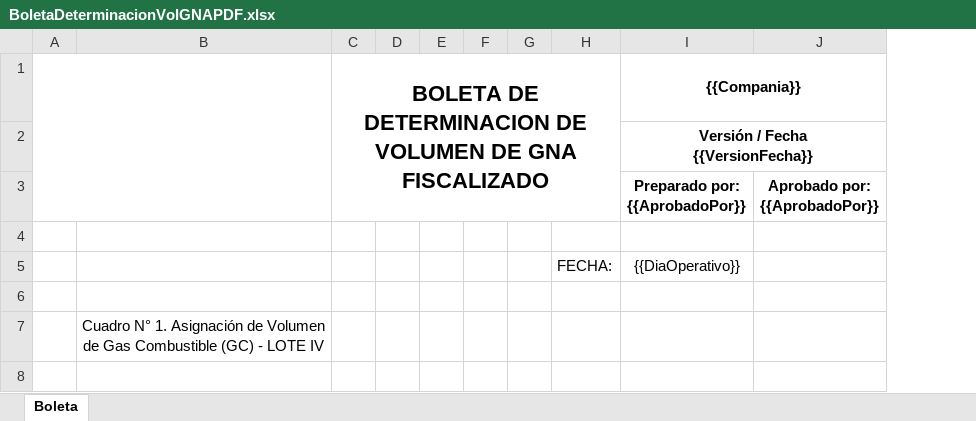
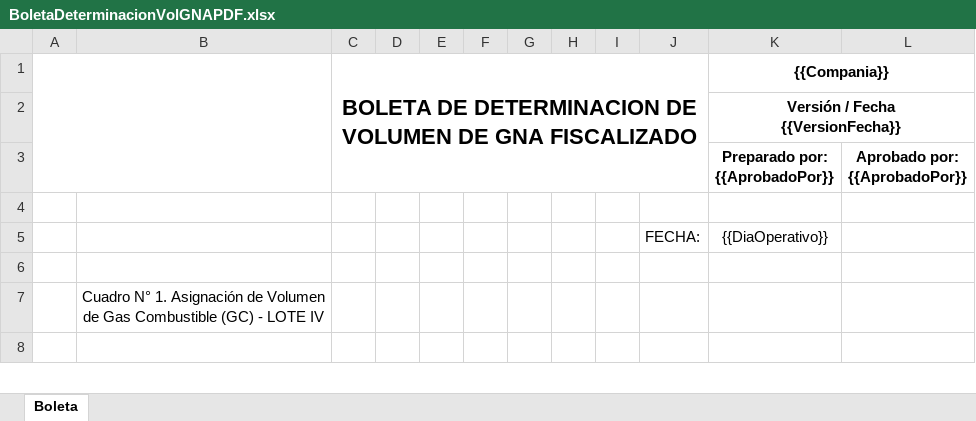
Before and after one commit to extspperu/UnnaReportesOperativos, an Excel workbook: Unna.OperationalReport.WebSite/wwwroot/plantillas/reporte/diario/BoletaDeterminacionVolGNAPDF.xlsx, sheet Boleta, drawn as a sheet; only a part is shown; values as stored, in another font and other column widths than the file's, no borders; charts and pictures not drawn; the diff covers the shown part only; the diff names each change by its address in the sheet, - before the commit and + after, or states it on an @@ line.

Commit message:
correciones de reportes diarios

```diff
--- a/Unna.OperationalReport.WebSite/wwwroot/plantillas/reporte/diario/BoletaDeterminacionVolGNAPDF.xlsx (sheet Boleta)
+++ b/Unna.OperationalReport.WebSite/wwwroot/plantillas/reporte/diario/BoletaDeterminacionVolGNAPDF.xlsx (sheet Boleta)
+column D, empty
+column E, empty
```
Also changed, not shown: 1 added row, 1 removed row, 3 edited cells, cell formats and merged cells elsewhere in this sheet, Unna.OperationalReport.WebSite/wwwroot/plantillas/reporte/diario/BoletaBalanceEnergia.xlsx, Unna.OperationalReport.WebSite/wwwroot/plantillas/reporte/diario/BoletaDeVentaGns.xlsx, 15 other files.
